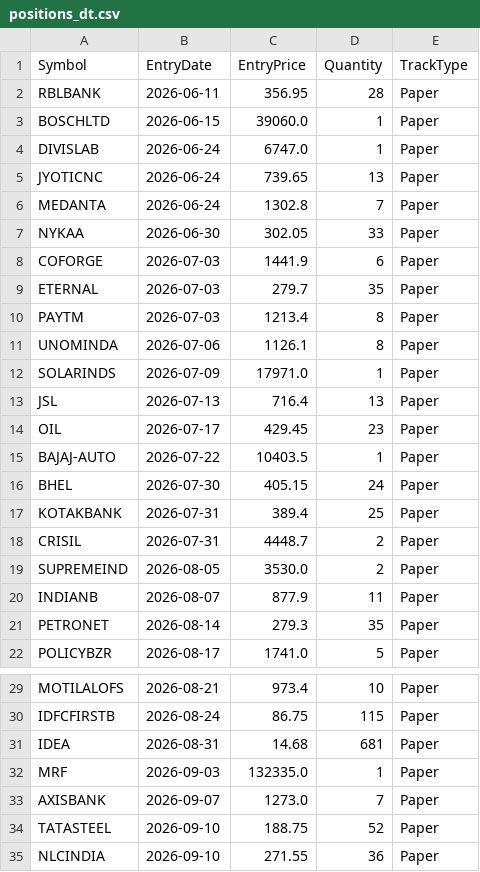
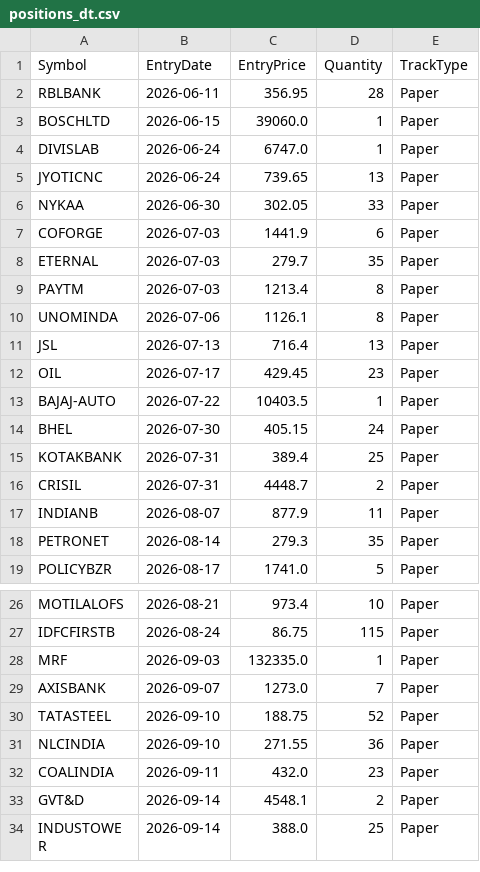
Before and after one commit to finnyrajmann/nse-dual_trend, a CSV file: data/positions_dt.csv, drawn as a sheet; only a part is shown, gaps mark what is left out; the shorter side is filled out with more unchanged rows.

Commit message:
Auto-update — 2026-09-22

```diff
--- a/data/positions_dt.csv
+++ b/data/positions_dt.csv
@@ -5,3 +5,2 @@ DIVISLAB,2026-06-24,6747.0,1,Paper
 JYOTICNC,2026-06-24,739.65,13,Paper
-MEDANTA,2026-06-24,1302.8,7,Paper
 NYKAA,2026-06-30,302.05,33,Paper
@@ -11,3 +10,2 @@ PAYTM,2026-07-03,1213.4,8,Paper
 UNOMINDA,2026-07-06,1126.1,8,Paper
-SOLARINDS,2026-07-09,17971.0,1,Paper
 JSL,2026-07-13,716.4,13,Paper
@@ -18,3 +16,2 @@ KOTAKBANK,2026-07-31,389.4,25,Paper
 CRISIL,2026-07-31,4448.7,2,Paper
-SUPREMEIND,2026-08-05,3530.0,2,Paper
 INDIANB,2026-08-07,877.9,11,Paper
@@ -30,3 +27,2 @@ MOTILALOFS,2026-08-21,973.4,10,Paper
 IDFCFIRSTB,2026-08-24,86.75,115,Paper
-IDEA,2026-08-31,14.68,681,Paper
 MRF,2026-09-03,132335.0,1,Paper
```
